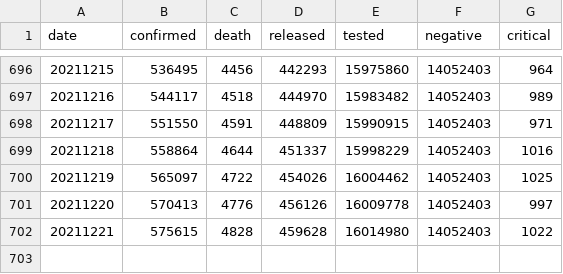
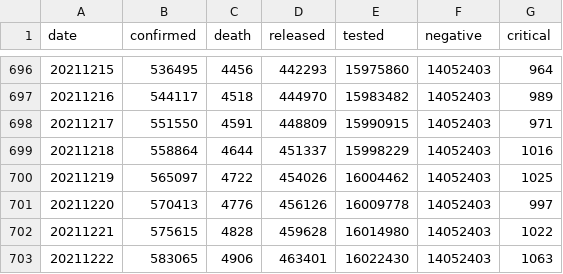
Before and after one commit to jooeungen/coronaboard_kr, a CSV file: kr_daily.csv, drawn as a sheet; only a part is shown, gaps mark what is left out; the diff names each change by its address in the sheet, - before the commit and + after, or states it on an @@ line.

```diff
--- a/kr_daily.csv
+++ b/kr_daily.csv
+row 703: 20211222 | 583065 | 4906 | 463401 | 16022430 | 14052403 | 1063
```
Also changed, not shown: kr_regional_daily.csv.
